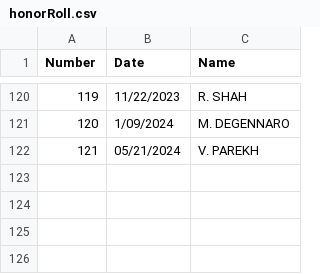
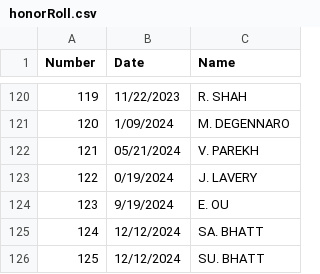
Before and after one commit to BSATroop86/bsatroop86.github.io, a CSV file: _data/honorRoll.csv, drawn as a sheet; only a part is shown, gaps mark what is left out.

Commit message:
Update honorRoll.csv

```diff
--- a/_data/honorRoll.csv
+++ b/_data/honorRoll.csv
@@ -122 +122,5 @@ Number,Date,Name
 121,05/21/2024,V. PAREKH
+122,0/19/2024,J. LAVERY
+123,9/19/2024,E. OU
+124,12/12/2024,SA. BHATT
+125,12/12/2024,SU. BHATT
```
